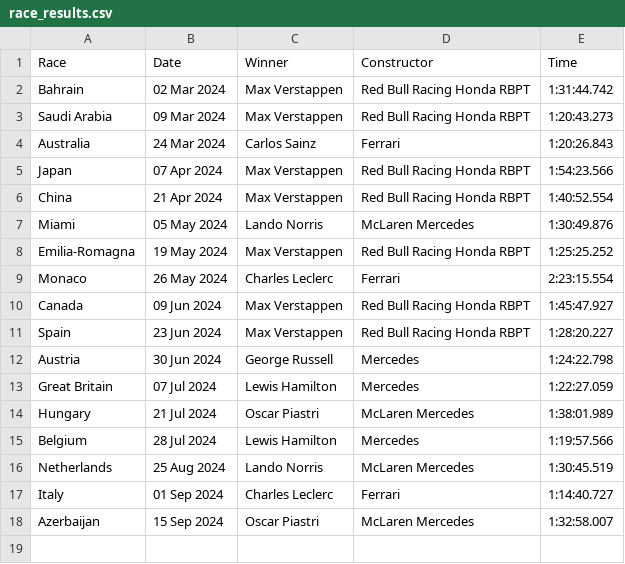
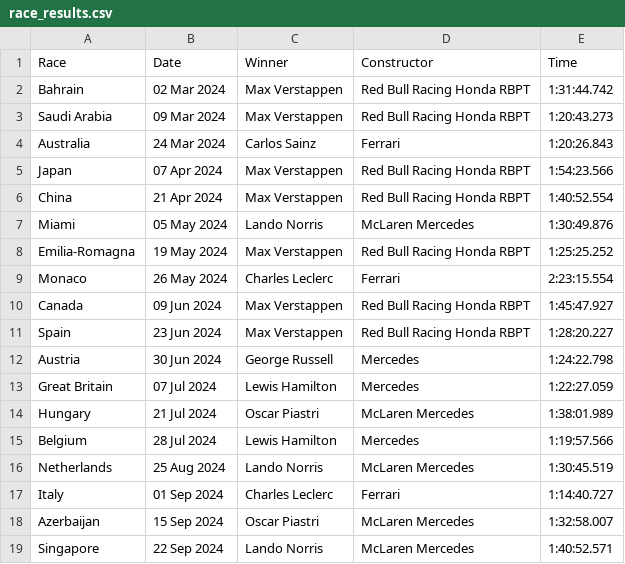
Before and after one commit to pmenright/SpoilerFreeSunday, a CSV file: race_results.csv, drawn as a sheet; the diff names each change by its address in the sheet, - before the commit and + after, or states it on an @@ line.

```diff
--- a/race_results.csv
+++ b/race_results.csv
+row 19: Singapore | 22 Sep 2024 | Lando Norris | McLaren Mercedes | 1:40:52.571
```
Also changed, not shown: constructor_standings.csv, driver_standings.csv, 2 other files.
